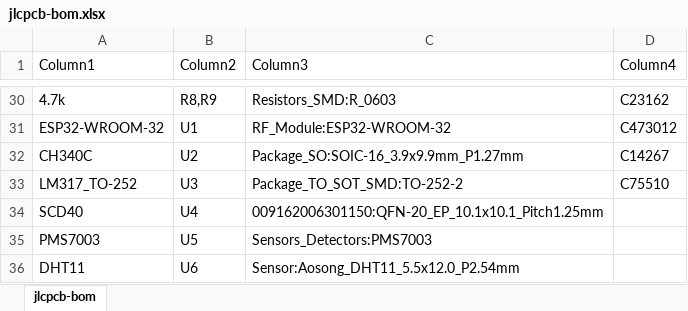
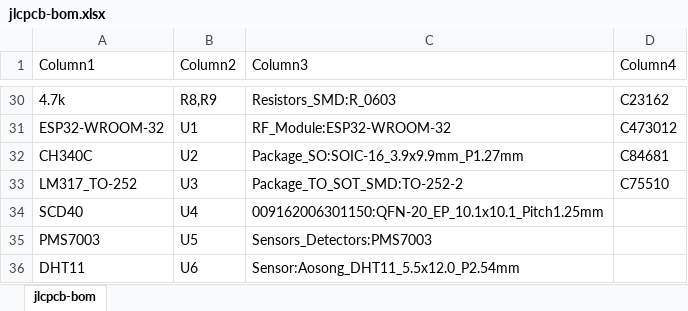
Before and after one commit to julian-w/SDB, an Excel workbook: 025/BOM/jlcpcb-bom.xlsx, sheet jlcpcb-bom, drawn as a sheet; only a part is shown, gaps mark what is left out; values as stored, in another font and other column widths than the file's, no borders; table styles not drawn; the diff names each change by its address in the sheet, - before the commit and + after, or states it on an @@ line.

Commit message:
fixing wrong component in BOM

```diff
--- a/025/BOM/jlcpcb-bom.xlsx (sheet jlcpcb-bom)
+++ b/025/BOM/jlcpcb-bom.xlsx (sheet jlcpcb-bom)
-D32 (Column4): C14267
+D32 (Column4): C84681
```
